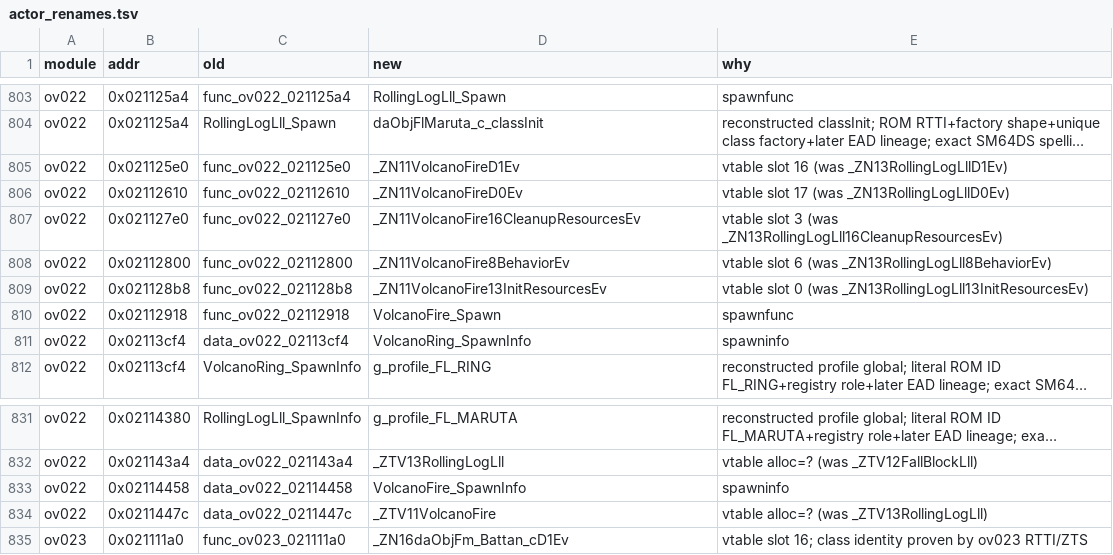
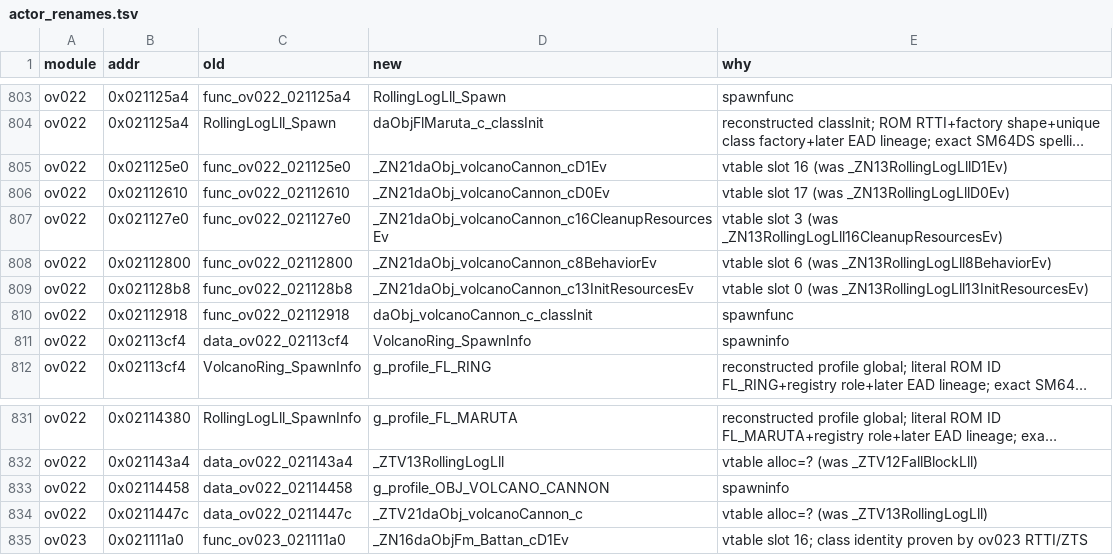
Before and after one commit to tangosdev/sm64ds-decomp, a TSV file: symbols/actor_renames.tsv, drawn as a sheet; only a part is shown, gaps mark what is left out; long unchanged cells end in …; the diff names each change by its address in the sheet, - before the commit and + after, or states it on an @@ line.

```diff
--- a/symbols/actor_renames.tsv
+++ b/symbols/actor_renames.tsv
-D805 (new): _ZN11VolcanoFireD1Ev
+D805 (new): _ZN21daObj_volcanoCannon_cD1Ev
-D806 (new): _ZN11VolcanoFireD0Ev
+D806 (new): _ZN21daObj_volcanoCannon_cD0Ev
-D807 (new): _ZN11VolcanoFire16CleanupResourcesEv
+D807 (new): _ZN21daObj_volcanoCannon_c16CleanupResourcesEv
-D808 (new): _ZN11VolcanoFire8BehaviorEv
+D808 (new): _ZN21daObj_volcanoCannon_c8BehaviorEv
-D809 (new): _ZN11VolcanoFire13InitResourcesEv
+D809 (new): _ZN21daObj_volcanoCannon_c13InitResourcesEv
-D810 (new): VolcanoFire_Spawn
+D810 (new): daObj_volcanoCannon_c_classInit
-D833 (new): VolcanoFire_SpawnInfo
+D833 (new): g_profile_OBJ_VOLCANO_CANNON
-D834 (new): _ZTV11VolcanoFire
+D834 (new): _ZTV21daObj_volcanoCannon_c
```
Also changed, not shown: notes/data/c-cpp-classification.tsv, symbols/profile_reconstruction_registry.tsv, 17 other files.
